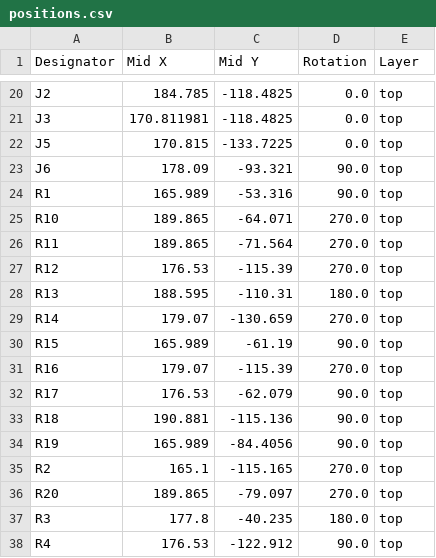
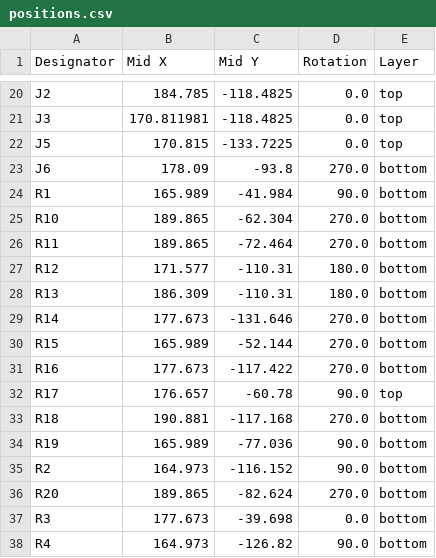
Before and after one commit to fablabnk/DaisyDelayHardware, a CSV file: KiCad_SingleBoard/production/positions.csv, drawn as a sheet; only a part is shown, gaps mark what is left out; the diff covers the shown part only.

```diff
--- a/KiCad_SingleBoard/production/positions.csv
+++ b/KiCad_SingleBoard/production/positions.csv
@@ -22,17 +22,17 @@ J3,170.811981,-118.4825,0.0,top
 J5,170.815,-133.7225,0.0,top
-J6,178.09,-93.321,90.0,top
-R1,165.989,-53.316,90.0,top
-R10,189.865,-64.071,270.0,top
-R11,189.865,-71.564,270.0,top
-R12,176.53,-115.39,270.0,top
-R13,188.595,-110.31,180.0,top
-R14,179.07,-130.659,270.0,top
-R15,165.989,-61.19,90.0,top
-R16,179.07,-115.39,270.0,top
-R17,176.53,-62.079,90.0,top
-R18,190.881,-115.136,90.0,top
-R19,165.989,-84.4056,90.0,top
-R2,165.1,-115.165,270.0,top
-R20,189.865,-79.097,270.0,top
-R3,177.8,-40.235,180.0,top
-R4,176.53,-122.912,90.0,top
+J6,178.09,-93.8,270.0,bottom
+R1,165.989,-41.984,90.0,bottom
+R10,189.865,-62.304,270.0,bottom
+R11,189.865,-72.464,270.0,bottom
+R12,171.577,-110.31,180.0,bottom
+R13,186.309,-110.31,180.0,bottom
+R14,177.673,-131.646,270.0,bottom
+R15,165.989,-52.144,270.0,bottom
+R16,177.673,-117.422,270.0,bottom
+R17,176.657,-60.78,90.0,top
+R18,190.881,-117.168,270.0,bottom
+R19,165.989,-77.036,90.0,bottom
+R2,164.973,-116.152,90.0,bottom
+R20,189.865,-82.624,270.0,bottom
+R3,177.673,-39.698,0.0,bottom
+R4,164.973,-126.82,90.0,bottom
```
Also changed, not shown: 76 edited cells elsewhere in this file, KiCad_SingleBoard/production/bom.csv, 32 other files.
